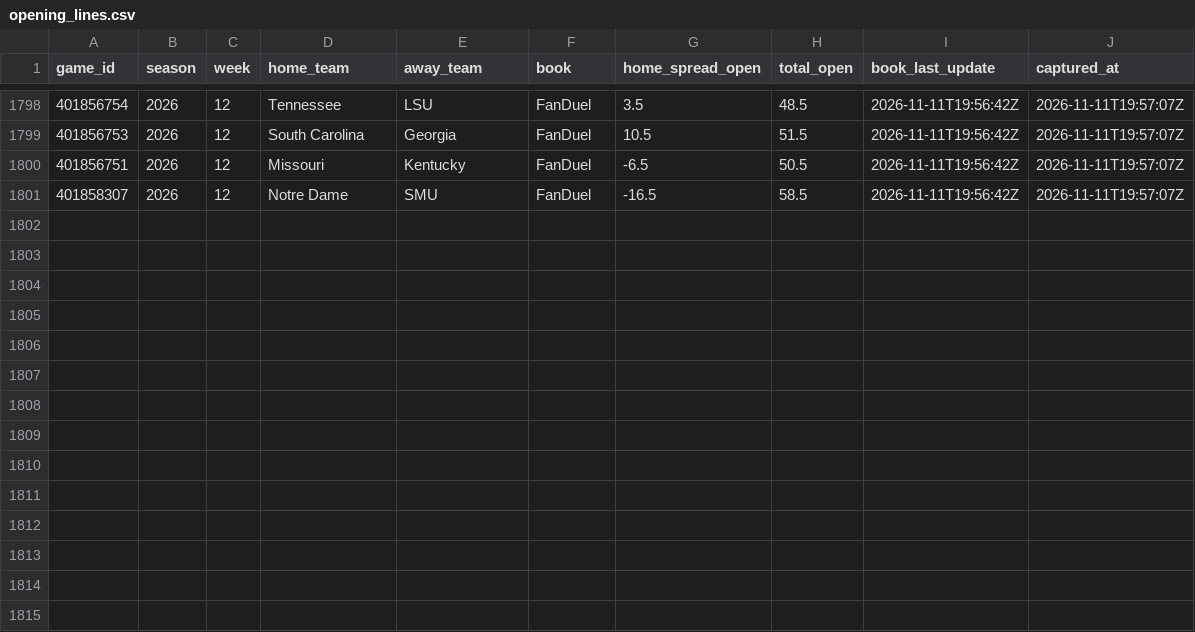
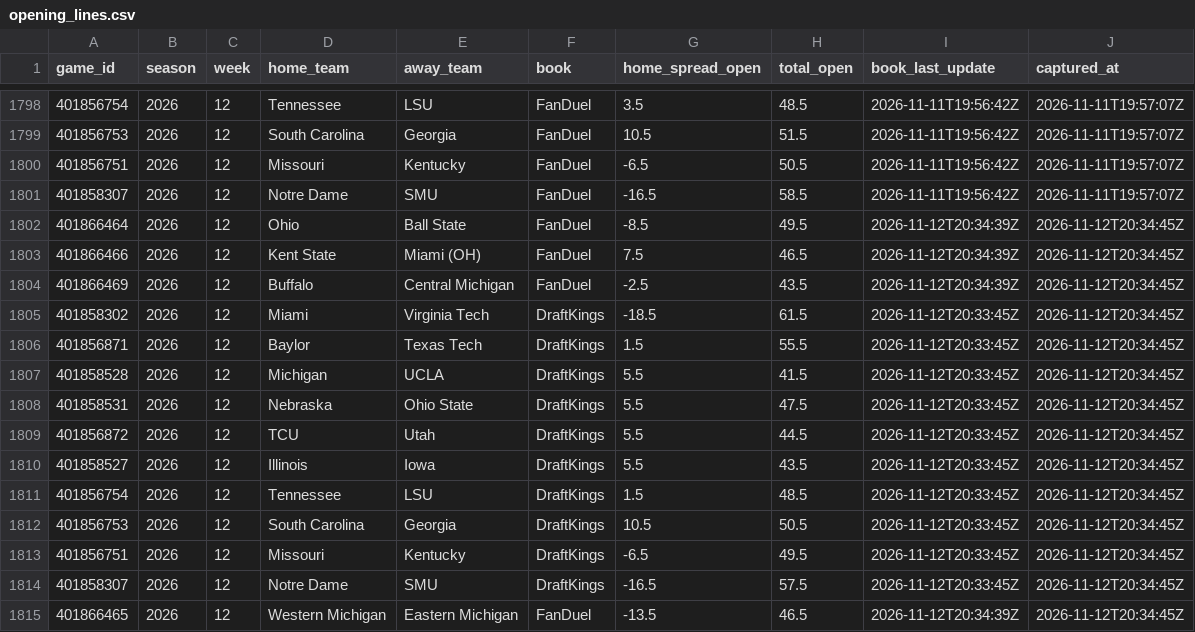
Before and after one commit to lucas-diehl/bet-hub-models, a CSV file: cfb-modeling/data_cache/opening_lines.csv, drawn as a sheet; only a part is shown, gaps mark what is left out; the diff names each change by its address in the sheet, - before the commit and + after, or states it on an @@ line.

```diff
--- a/cfb-modeling/data_cache/opening_lines.csv
+++ b/cfb-modeling/data_cache/opening_lines.csv
+row 1802: 401866464 | 2026 | 12 | Ohio | Ball State | FanDuel | -8.5 | 49.5 | 2026-11-12T20:34:39Z | 2026-11-12T20:34:45Z
+row 1803: 401866466 | 2026 | 12 | Kent State | Miami (OH) | FanDuel | 7.5 | 46.5 | 2026-11-12T20:34:39Z | 2026-11-12T20:34:45Z
+row 1804: 401866469 | 2026 | 12 | Buffalo | Central Michigan | FanDuel | -2.5 | 43.5 | 2026-11-12T20:34:39Z | 2026-11-12T20:34:45Z
+row 1805: 401858302 | 2026 | 12 | Miami | Virginia Tech | DraftKings | -18.5 | 61.5 | 2026-11-12T20:33:45Z | 2026-11-12T20:34:45Z
+row 1806: 401856871 | 2026 | 12 | Baylor | Texas Tech | DraftKings | 1.5 | 55.5 | 2026-11-12T20:33:45Z | 2026-11-12T20:34:45Z
+row 1807: 401858528 | 2026 | 12 | Michigan | UCLA | DraftKings | 5.5 | 41.5 | 2026-11-12T20:33:45Z | 2026-11-12T20:34:45Z
+row 1808: 401858531 | 2026 | 12 | Nebraska | Ohio State | DraftKings | 5.5 | 47.5 | 2026-11-12T20:33:45Z | 2026-11-12T20:34:45Z
+row 1809: 401856872 | 2026 | 12 | TCU | Utah | DraftKings | 5.5 | 44.5 | 2026-11-12T20:33:45Z | 2026-11-12T20:34:45Z
+row 1810: 401858527 | 2026 | 12 | Illinois | Iowa | DraftKings | 5.5 | 43.5 | 2026-11-12T20:33:45Z | 2026-11-12T20:34:45Z
+row 1811: 401856754 | 2026 | 12 | Tennessee | LSU | DraftKings | 1.5 | 48.5 | 2026-11-12T20:33:45Z | 2026-11-12T20:34:45Z
+row 1812: 401856753 | 2026 | 12 | South Carolina | Georgia | DraftKings | 10.5 | 50.5 | 2026-11-12T20:33:45Z | 2026-11-12T20:34:45Z
+row 1813: 401856751 | 2026 | 12 | Missouri | Kentucky | DraftKings | -6.5 | 49.5 | 2026-11-12T20:33:45Z | 2026-11-12T20:34:45Z
+row 1814: 401858307 | 2026 | 12 | Notre Dame | SMU | DraftKings | -16.5 | 57.5 | 2026-11-12T20:33:45Z | 2026-11-12T20:34:45Z
+row 1815: 401866465 | 2026 | 12 | Western Michigan | Eastern Michigan | FanDuel | -13.5 | 46.5 | 2026-11-12T20:34:39Z | 2026-11-12T20:34:45Z
```
Also changed, not shown: 10 other files.
